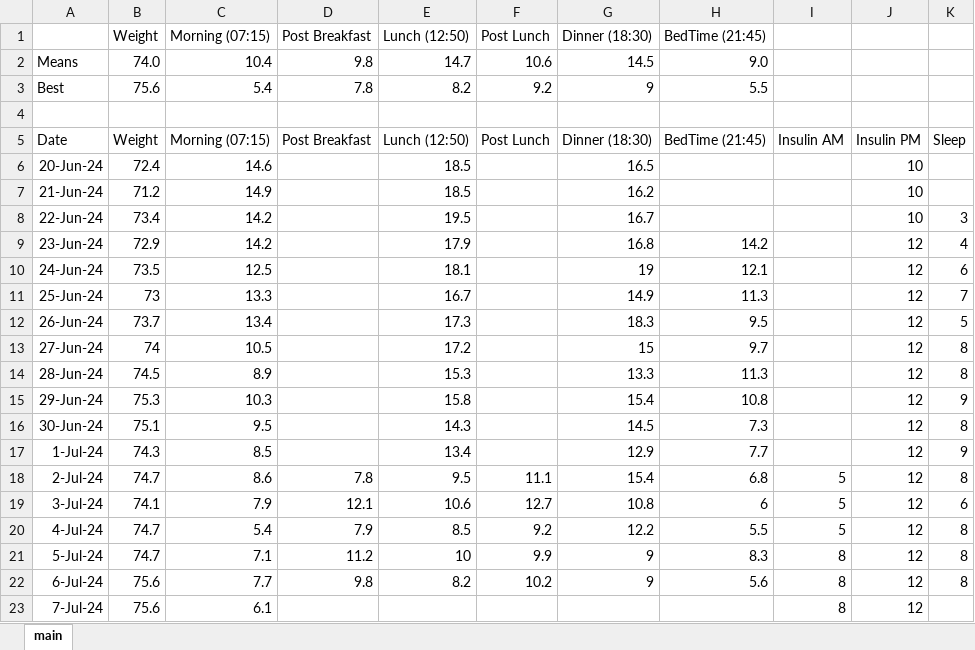
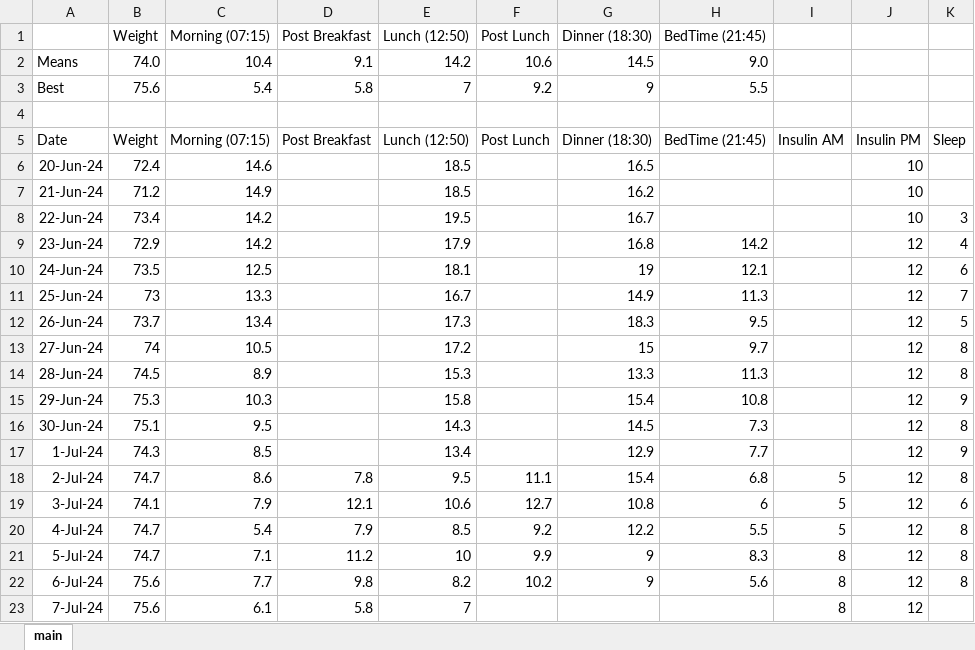
Before and after one commit to charleverts/glucose_tracker_app, an Excel workbook: DiabetesTracker.xlsx, sheet main, drawn as a sheet; values as stored, in another font and other column widths than the file's, no borders; charts and pictures and table styles not drawn; the diff names each change by its address in the sheet, - before the commit and + after, or states it on an @@ line.

```diff
--- a/DiabetesTracker.xlsx (sheet main)
+++ b/DiabetesTracker.xlsx (sheet main)
-D2 (Post Breakfast): 9.8
+D2 (Post Breakfast): 9.1
-E2 (Lunch (12:50)): 14.7
+E2 (Lunch (12:50)): 14.2
-D3 (Post Breakfast): 7.8
+D3 (Post Breakfast): 5.8
-E3 (Lunch (12:50)): 8.2
+E3 (Lunch (12:50)): 7
-D23 (Post Breakfast): (empty)
+D23 (Post Breakfast): 5.8
-E23 (Lunch (12:50)): (empty)
+E23 (Lunch (12:50)): 7
```
Also changed, not shown: formulas that keep their value, charts or pictures, 1 other file.
